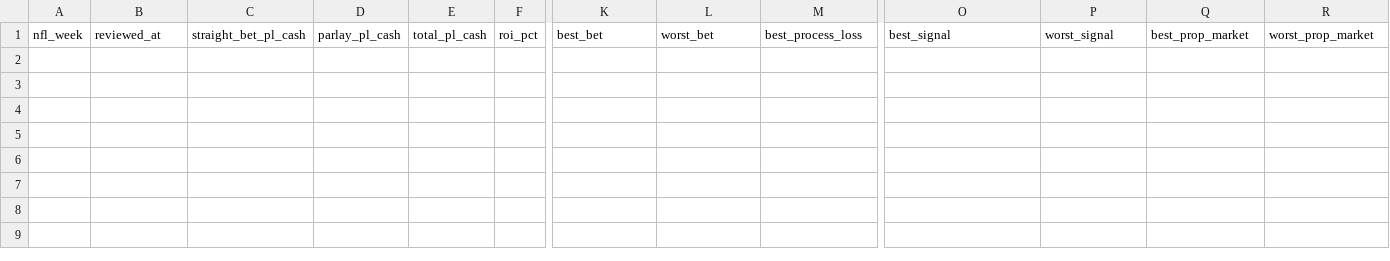
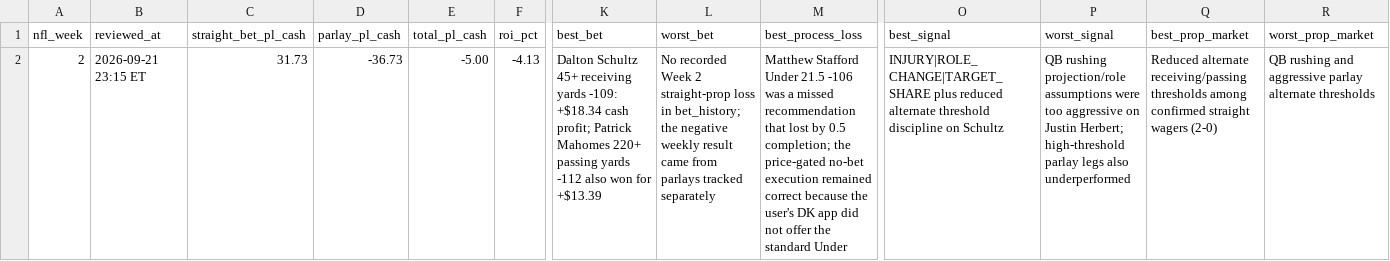
Before and after one commit to jamesddestefano-ui/NFL-Prop-Bets, a CSV file: data/weekly_attribution.csv, drawn as a sheet; only a part is shown, gaps mark what is left out; rows hold the shown columns only; the diff names each change by its address in the sheet, - before the commit and + after, or states it on an @@ line.

Commit message:
Add Week 2 PRIME attribution review

```diff
--- a/data/weekly_attribution.csv
+++ b/data/weekly_attribution.csv
+row 2: 2 | 2026-09-21 23:15 ET | 31.73 | -36.73 | -5.00 | -4.13 | Dalton Schultz 45+ receiving yards -109: +$18.34 cash profit; Patrick Mahomes 220+ passing yards -112 also won for +$13.39 | No recorded Week 2 straight-prop loss in bet_history; the negative weekly result came from parlays tracked separately | Matthew Stafford Under 21.5 -106 was a missed recommendation that lost by 0.5 completion; the price-gated no-bet execution remained correct because the user's DK app did not offer the standard Under | INJURY|ROLE_CHANGE|TARGET_SHARE plus reduced alternate threshold discipline on Schultz | QB rushing projection/role assumptions were too aggressive on Justin Herbert; high-threshold parlay legs also underperformed | Reduced alternate receiving/passing thresholds among confirmed straight wagers (2-0) | QB rushing and aggressive parlay alternate thresholds
```
